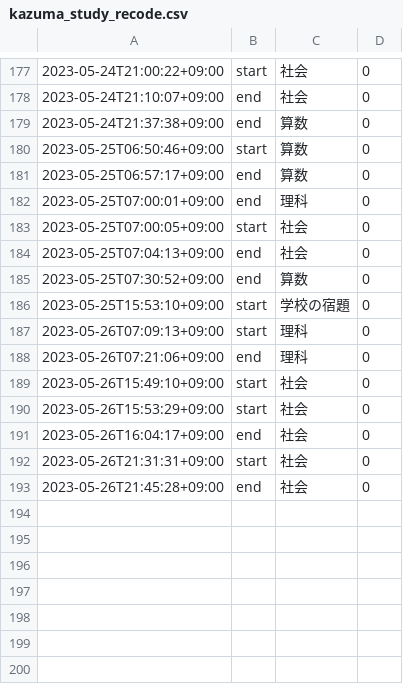
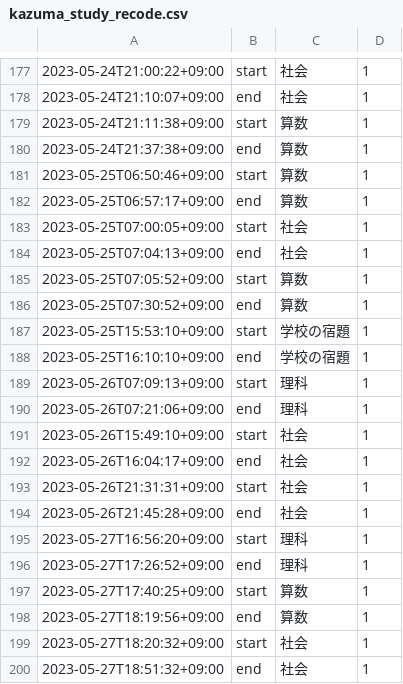
Before and after one commit to mustangsally1973/mustangasally1973.github.io, a CSV file: data/kazuma_study_recode.csv, drawn as a sheet; only a part is shown, gaps mark what is left out; the diff covers the shown part only.

```diff
--- a/data/kazuma_study_recode.csv
+++ b/data/kazuma_study_recode.csv
@@ -177,17 +177,24 @@
-2023-05-24T21:00:22+09:00,start,社会,0
-2023-05-24T21:10:07+09:00,end,社会,0
-2023-05-24T21:37:38+09:00,end,算数,0
-2023-05-25T06:50:46+09:00,start,算数,0
-2023-05-25T06:57:17+09:00,end,算数,0
-2023-05-25T07:00:01+09:00,end,理科,0
-2023-05-25T07:00:05+09:00,start,社会,0
-2023-05-25T07:04:13+09:00,end,社会,0
-2023-05-25T07:30:52+09:00,end,算数,0
-2023-05-25T15:53:10+09:00,start,学校の宿題,0
-2023-05-26T07:09:13+09:00,start,理科,0
-2023-05-26T07:21:06+09:00,end,理科,0
-2023-05-26T15:49:10+09:00,start,社会,0
-2023-05-26T15:53:29+09:00,start,社会,0
-2023-05-26T16:04:17+09:00,end,社会,0
-2023-05-26T21:31:31+09:00,start,社会,0
-2023-05-26T21:45:28+09:00,end,社会,0
+2023-05-24T21:00:22+09:00,start,社会,1
+2023-05-24T21:10:07+09:00,end,社会,1
+2023-05-24T21:11:38+09:00,start,算数,1
+2023-05-24T21:37:38+09:00,end,算数,1
+2023-05-25T06:50:46+09:00,start,算数,1
+2023-05-25T06:57:17+09:00,end,算数,1
+2023-05-25T07:00:05+09:00,start,社会,1
+2023-05-25T07:04:13+09:00,end,社会,1
+2023-05-25T07:05:52+09:00,start,算数,1
+2023-05-25T07:30:52+09:00,end,算数,1
+2023-05-25T15:53:10+09:00,start,学校の宿題,1
+2023-05-25T16:10:10+09:00,end,学校の宿題,1
+2023-05-26T07:09:13+09:00,start,理科,1
+2023-05-26T07:21:06+09:00,end,理科,1
+2023-05-26T15:49:10+09:00,start,社会,1
+2023-05-26T16:04:17+09:00,end,社会,1
+2023-05-26T21:31:31+09:00,start,社会,1
+2023-05-26T21:45:28+09:00,end,社会,1
+2023-05-27T16:56:20+09:00,start,理科,1
+2023-05-27T17:26:52+09:00,end,理科,1
+2023-05-27T17:40:25+09:00,start,算数,1
+2023-05-27T18:19:56+09:00,end,算数,1
+2023-05-27T18:20:32+09:00,start,社会,1
+2023-05-27T18:51:32+09:00,end,社会,1
```
Also changed, not shown: 1 added row, 1 removed row and 27 edited cells elsewhere in this file, data/kazuma_study_daily_summary.csv, 2 other files.
